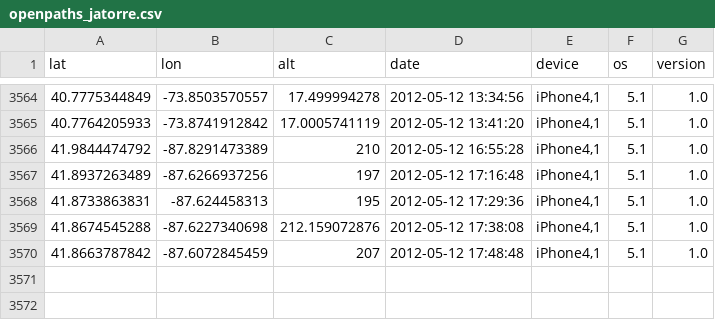
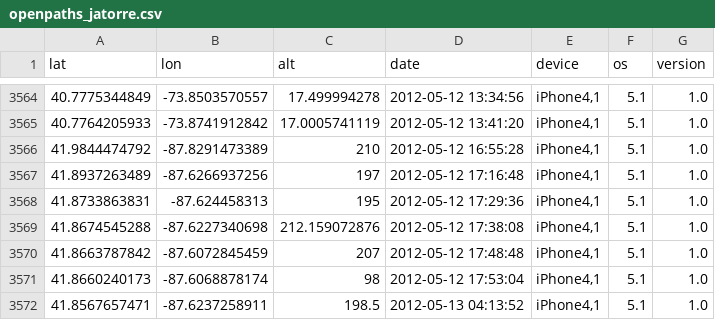
Before and after one commit to parrish/shdchi, a CSV file: old_stuff/data/openpaths_jatorre.csv, drawn as a sheet; only a part is shown, gaps mark what is left out.

```diff
--- a/old_stuff/data/openpaths_jatorre.csv
+++ b/old_stuff/data/openpaths_jatorre.csv
@@ -3570 +3570,3 @@ lat,lon,alt,date,device,os,version
 41.8663787842,-87.6072845459,207,2012-05-12 17:48:48,"iPhone4,1",5.1,1.0
+41.8660240173,-87.6068878174,98,2012-05-12 17:53:04,"iPhone4,1",5.1,1.0
+41.8567657471,-87.6237258911,198.5,2012-05-13 04:13:52,"iPhone4,1",5.1,1.0
```
Also changed, not shown: 12 other files.
